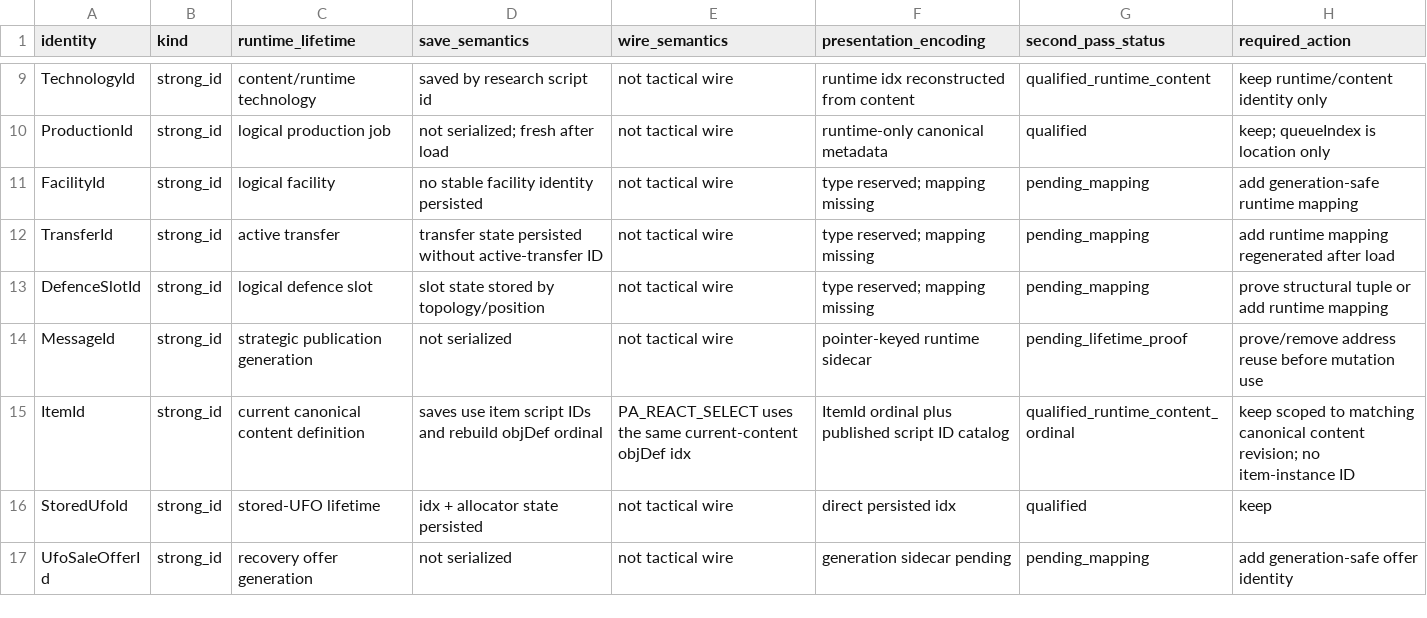
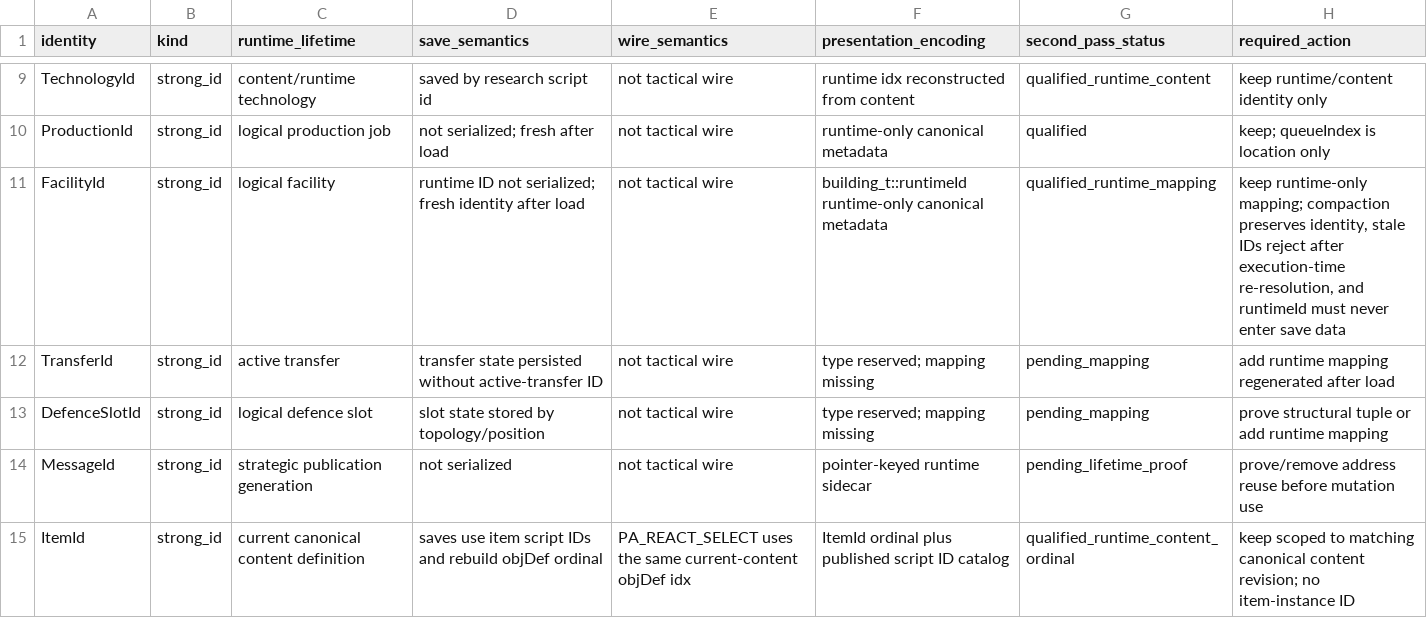
Before and after one commit to mstreurman/UFOAIREMASTER, a TSV file: tools/remaster/m1-canonical-identity-lifetime-registry.tsv, drawn as a sheet; only a part is shown, gaps mark what is left out; the shorter side is filled out with more unchanged rows.

```diff
--- a/tools/remaster/m1-canonical-identity-lifetime-registry.tsv
+++ b/tools/remaster/m1-canonical-identity-lifetime-registry.tsv
@@ -10,3 +10,3 @@ TechnologyId	strong_id	content/runtime technology	saved by research script id	no
 ProductionId	strong_id	logical production job	not serialized; fresh after load	not tactical wire	runtime-only canonical metadata	qualified	keep; queueIndex is location only
-FacilityId	strong_id	logical facility	no stable facility identity persisted	not tactical wire	type reserved; mapping missing	pending_mapping	add generation-safe runtime mapping
+FacilityId	strong_id	logical facility	runtime ID not serialized; fresh identity after load	not tactical wire	building_t::runtimeId runtime-only canonical metadata	qualified_runtime_mapping	keep runtime-only mapping; compaction preserves identity, stale IDs reject after execution-time re-resolution, and runtimeId must never enter save data
 TransferId	strong_id	active transfer	transfer state persisted without active-transfer ID	not tactical wire	type reserved; mapping missing	pending_mapping	add runtime mapping regenerated after load
```
Also changed, not shown: tools/remaster/m1-authoritative-intent-coverage.tsv, tools/remaster/m1-canonical-identity-registry.tsv, 25 other files.
